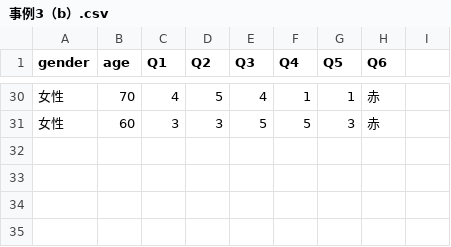
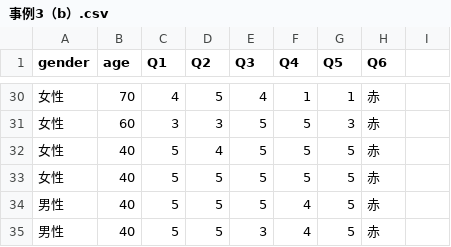
Before and after one commit to chocochan0824/testdata, a CSV file: 事例3（b）.csv, drawn as a sheet; only a part is shown, gaps mark what is left out; the diff names each change by its address in the sheet, - before the commit and + after, or states it on an @@ line.

Commit message:
Update 事例3（b）.csv

```diff
--- a/事例3（b）.csv
+++ b/事例3（b）.csv
+row 32: 女性 | 40 | 5 | 4 | 5 | 5 | 5 | 赤
+row 33: 女性 | 40 | 5 | 5 | 5 | 5 | 5 | 赤
+row 34: 男性 | 40 | 5 | 5 | 5 | 4 | 5 | 赤
+row 35: 男性 | 40 | 5 | 5 | 3 | 4 | 5 | 赤
```
